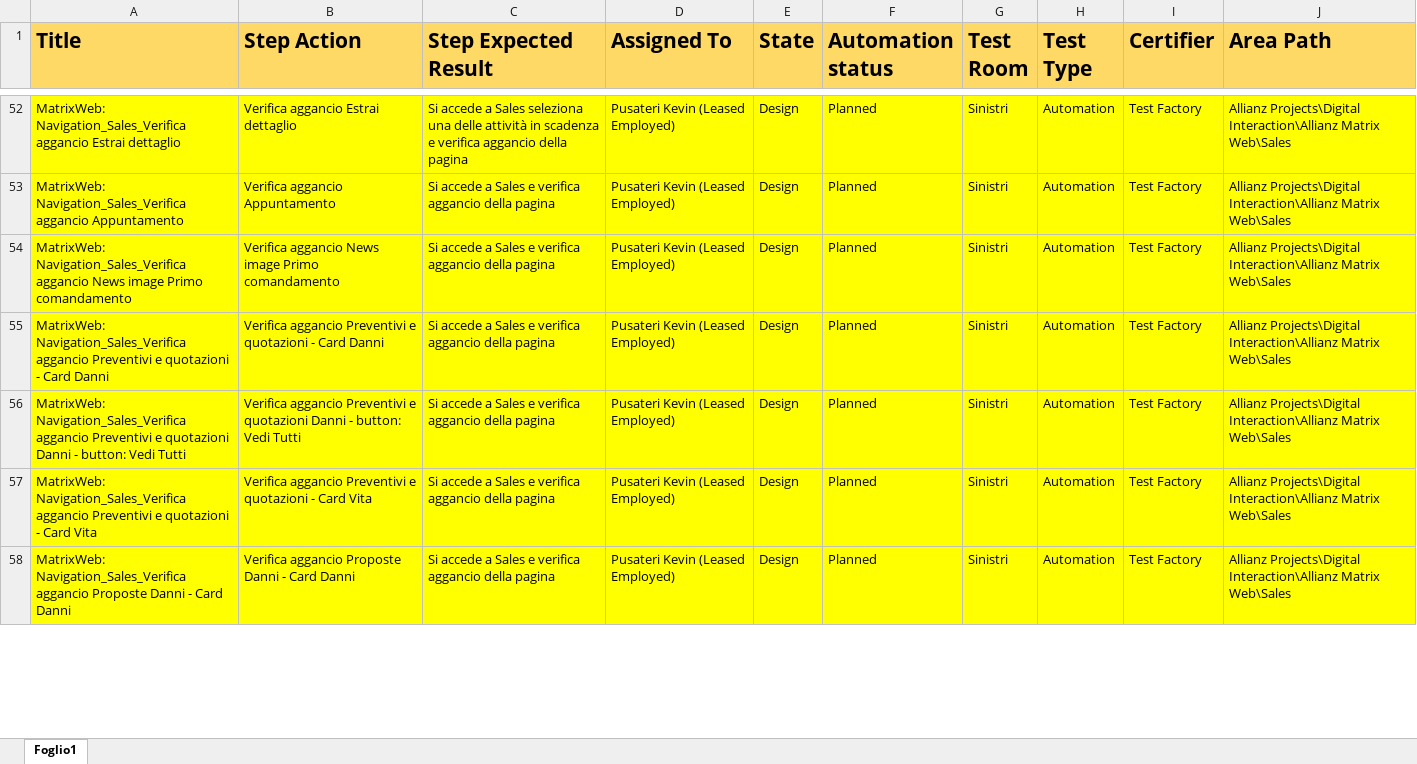
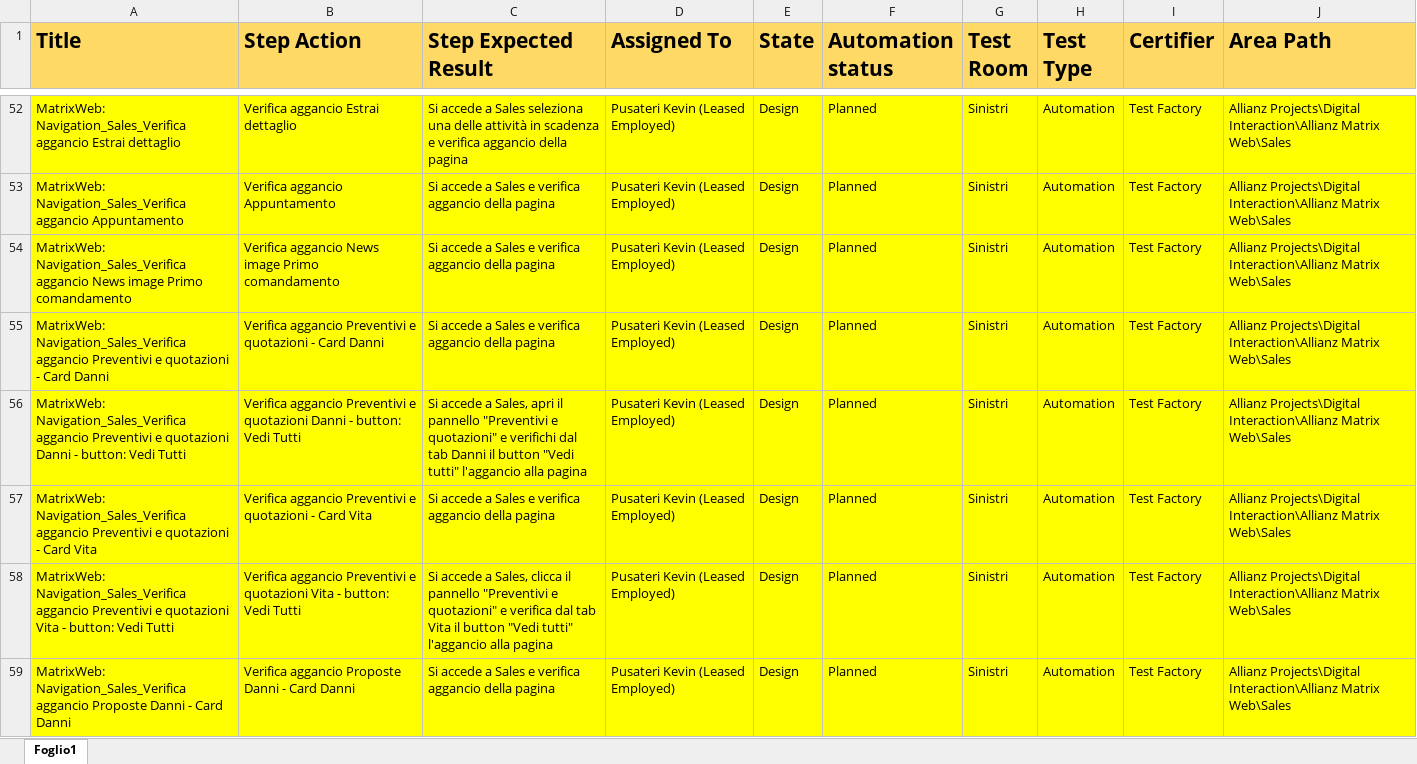
Before and after one commit to KevinPusateri/AZ, an Excel workbook: docs/tp/Navigation.xlsx, sheet Foglio1, drawn as a sheet; only a part is shown, gaps mark what is left out; values as stored, in another font and other column widths than the file's, no borders; the diff covers the shown part only; the diff names each change by its address in the sheet, - before the commit and + after, or states it on an @@ line.

```diff
--- a/docs/tp/Navigation.xlsx (sheet Foglio1)
+++ b/docs/tp/Navigation.xlsx (sheet Foglio1)
-C56 (Step Expected Result): …accede a Sales e verifica aggancio della pagina
+C56 (Step Expected Result): …accede a Sales, apri il pannello "Preventivi e quotazioni" e verifichi dal tab Danni il button "Vedi tutti" l'aggancio alla pagina
+row 58: MatrixWeb: Navigation_Sales_Verifica aggancio Preventivi e quotazioni Vita - button: Vedi Tutti | Verifica aggancio Preventivi e quotazioni Vita - button: Vedi Tutti | Si accede a Sales, clicca il pannello "Preventivi e quotazioni" e verifica dal tab Vita il button "Vedi tutti" l'aggancio alla pagina | Pusateri Kevin (Leased Employed) | Design | Planned | Sinistri | Automation | Test Factory | Allianz Projects\Digital Interaction\Allianz Matrix Web\Sales
```
Also changed, not shown: 4 edited cells elsewhere in this sheet, 16 other files.
